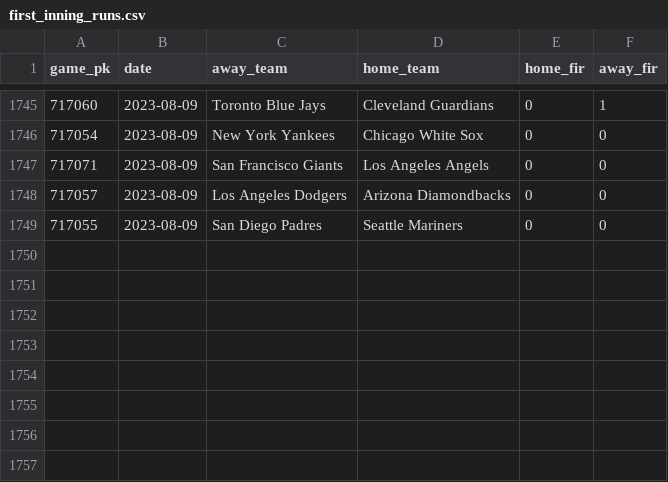
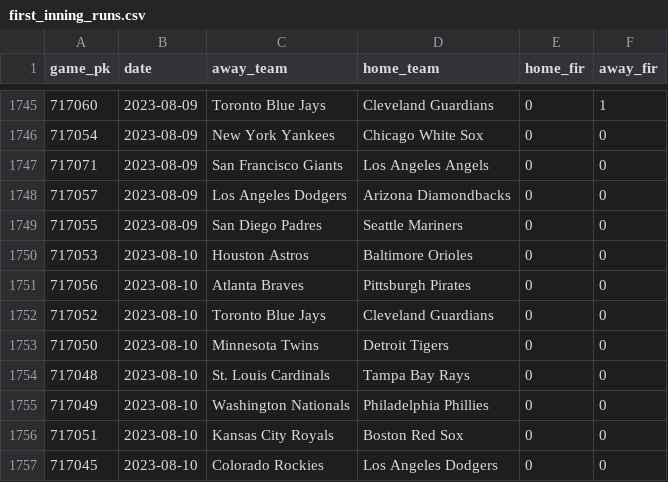
Before and after one commit to chadallison/mlb_cpr, a CSV file: first_inning_runs.csv, drawn as a sheet; only a part is shown, gaps mark what is left out; the diff names each change by its address in the sheet, - before the commit and + after, or states it on an @@ line.

```diff
--- a/first_inning_runs.csv
+++ b/first_inning_runs.csv
+row 1750: 717053 | 2023-08-10 | Houston Astros | Baltimore Orioles | 0 | 0
+row 1751: 717056 | 2023-08-10 | Atlanta Braves | Pittsburgh Pirates | 0 | 0
+row 1752: 717052 | 2023-08-10 | Toronto Blue Jays | Cleveland Guardians | 0 | 0
+row 1753: 717050 | 2023-08-10 | Minnesota Twins | Detroit Tigers | 0 | 0
+row 1754: 717048 | 2023-08-10 | St. Louis Cardinals | Tampa Bay Rays | 0 | 0
+row 1755: 717049 | 2023-08-10 | Washington Nationals | Philadelphia Phillies | 0 | 0
+row 1756: 717051 | 2023-08-10 | Kansas City Royals | Boston Red Sox | 0 | 0
+row 1757: 717045 | 2023-08-10 | Colorado Rockies | Los Angeles Dodgers | 0 | 0
```
Also changed, not shown: all_game_hrs.csv, all_game_ks.csv, 31 other files.
